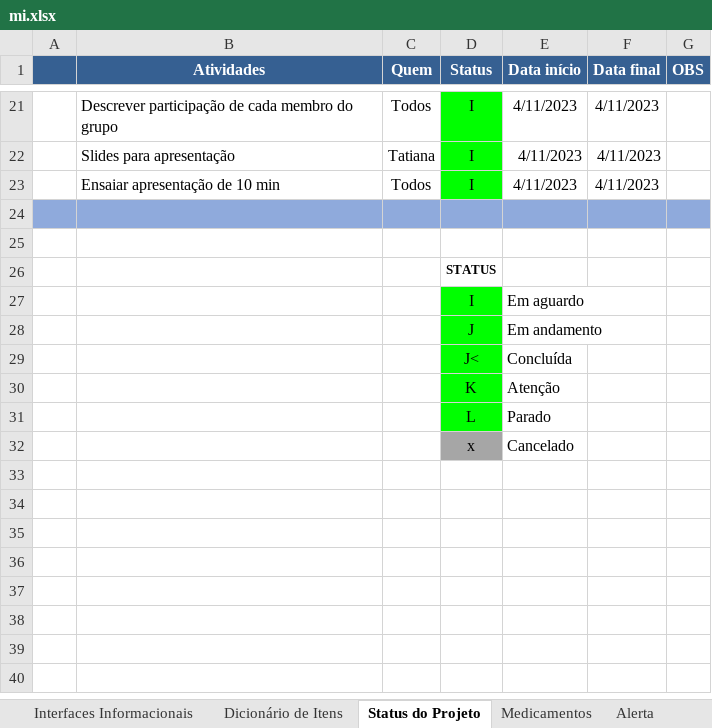
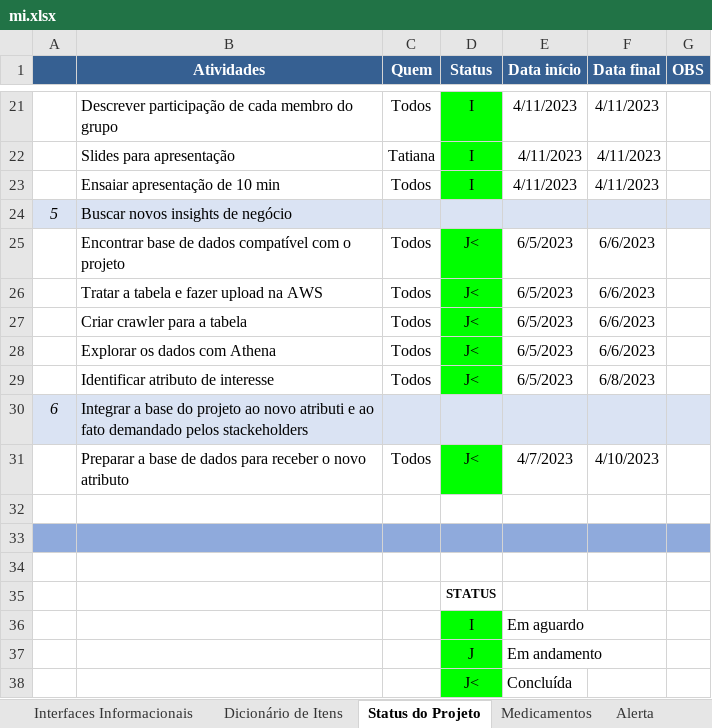
Before and after one commit to Superalien10/Farmacia-Flatletico, an Excel workbook: mi.xlsx, sheet Status do Projeto, drawn as a sheet; only a part is shown, gaps mark what is left out; the shorter side is filled out with more unchanged rows; values as stored, in another font and other column widths than the file's, no borders; conditional formats not drawn; the diff names each change by its address in the sheet, - before the commit and + after, or states it on an @@ line.

Commit message:
Add files via upload

```diff
--- a/mi.xlsx (sheet Status do Projeto)
+++ b/mi.xlsx (sheet Status do Projeto)
+row 24: 5 | Buscar novos insights de negócio
+row 25:  | Encontrar base de dados compatível com o projeto | Todos | J< | 6/5/2023 | 6/6/2023
+row 26:  | Tratar a tabela e fazer upload na AWS | Todos | J< | 6/5/2023 | 6/6/2023
+row 27:  | Criar crawler para a tabela | Todos | J< | 6/5/2023 | 6/6/2023
+row 28:  | Explorar os dados com Athena | Todos | J< | 6/5/2023 | 6/6/2023
+row 29:  | Identificar atributo de interesse | Todos | J< | 6/5/2023 | 6/8/2023
+row 30: 6 | Integrar a base do projeto ao novo atributi e ao fato demandado pelos stackeholders
+row 31:  | Preparar a base de dados para receber o novo atributo | Todos | J< | 4/7/2023 | 4/10/2023
+row 32: (empty)
```
